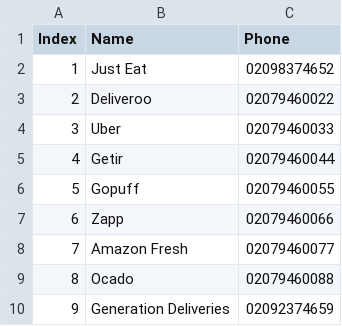
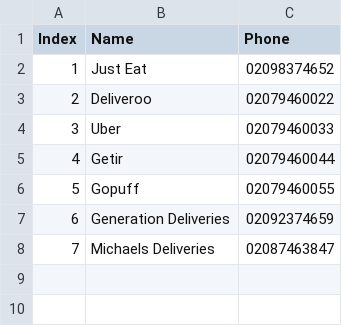
Before and after one commit to Brendon-maphosa-98/cafe_cli_app, a CSV file: mini-project/week4/data/couriers.csv, drawn as a sheet; removed rows and columns are numbered as before the commit, all else as after; the diff names each change by its address in the sheet, - before the commit and + after, or states it on an @@ line.

```diff
--- a/mini-project/week4/data/couriers.csv
+++ b/mini-project/week4/data/couriers.csv
-row 7: 6 | Zapp | 02079460066
-row 8: 7 | Amazon Fresh | 02079460077
-row 9: 8 | Ocado | 02079460088
@@ column A (Index) renumbered in row 7 @@
+row 8: 7 | Michaels Deliveries | 02087463847
```
Also changed, not shown: mini-project/week4/data/orders.csv, mini-project/week4/data/products.csv, 6 other files.
